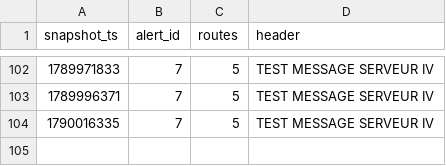
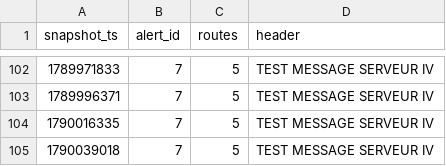
Before and after one commit to exofri/smart-mobility-lemans, a CSV file: data/history/alerts_log.csv, drawn as a sheet; only a part is shown, gaps mark what is left out; the diff names each change by its address in the sheet, - before the commit and + after, or states it on an @@ line.

```diff
--- a/data/history/alerts_log.csv
+++ b/data/history/alerts_log.csv
+row 105: 1790039018 | 7 | 5 | TEST MESSAGE SERVEUR IV
```
Also changed, not shown: 1 other file.
